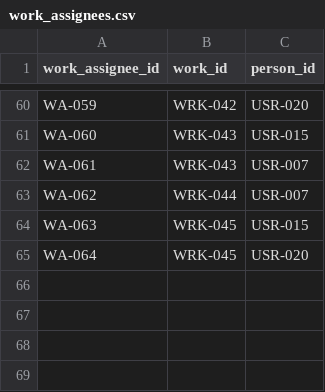
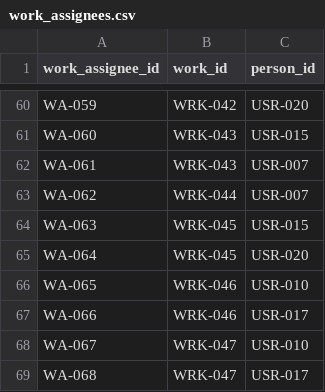
Before and after one commit to yangdk02/bo9jeong-task-manager, a CSV file: data/seed/work_assignees.csv, drawn as a sheet; only a part is shown, gaps mark what is left out; the diff names each change by its address in the sheet, - before the commit and + after, or states it on an @@ line.

```diff
--- a/data/seed/work_assignees.csv
+++ b/data/seed/work_assignees.csv
+row 66: WA-065 | WRK-046 | USR-010
+row 67: WA-066 | WRK-046 | USR-017
+row 68: WA-067 | WRK-047 | USR-010
+row 69: WA-068 | WRK-047 | USR-017
```
Also changed, not shown: data/seed/comments.csv, data/seed/works.csv, 1 other file.
